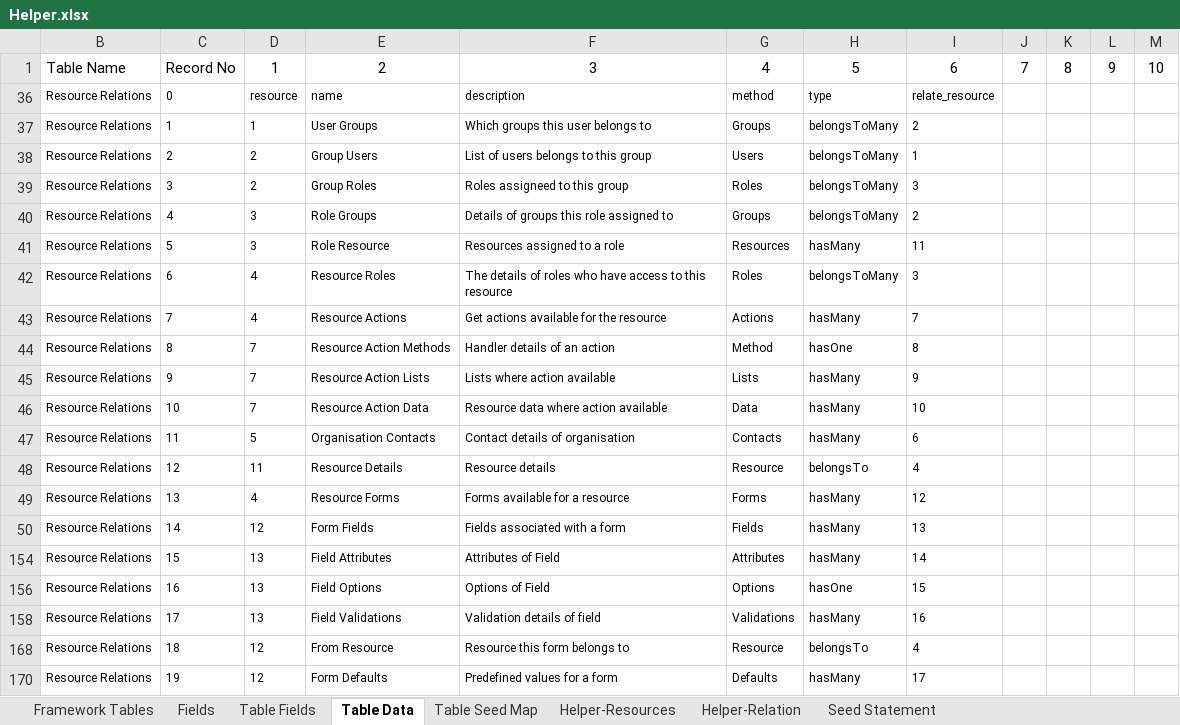
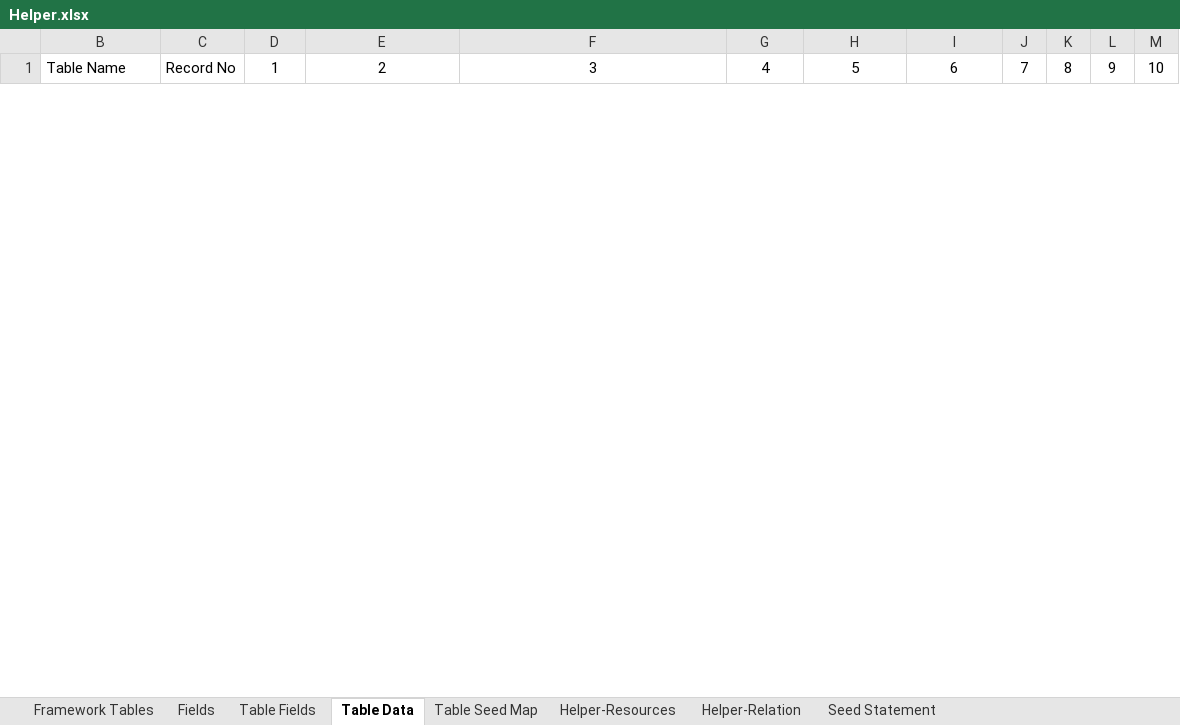
Before and after one commit to MilestoneInnovativeTechnologies/Appframe, an Excel workbook: Helper.xlsx, sheet Table Data, drawn as a sheet; only a part is shown; values as stored, in another font and other column widths than the file's, no borders; table styles not drawn; removed rows and columns are numbered as before the commit, all else as after; rows hold the shown columns only; the diff covers the shown part only; the diff names each change by its address in the sheet, - before the commit and + after, or states it on an @@ line.

Commit message:
Database data updated

```diff
--- a/Helper.xlsx (sheet Table Data)
+++ b/Helper.xlsx (sheet Table Data)
@@ row 36 hidden: Resource Relations | 0 | resource | name | description | method | type | relate_resource @@
@@ row 37 hidden: Resource Relations | 1 | 1 | User Groups | Which groups this user belongs to | Groups | belongsToMany | 2 @@
@@ row 38 hidden: Resource Relations | 2 | 2 | Group Users | List of users belongs to this group | Users | belongsToMany | 1 @@
@@ row 39 hidden: Resource Relations | 3 | 2 | Group Roles | Roles assigneed to this group | Roles | belongsToMany | 3 @@
@@ row 40 hidden: Resource Relations | 4 | 3 | Role Groups | Details of groups this role assigned to | Groups | belongsToMany | 2 @@
@@ row 41 hidden: Resource Relations | 5 | 3 | Role Resource | Resources assigned to a role | Resources | hasMany | 11 @@
@@ row 42 hidden: Resource Relations | 6 | 4 | Resource Roles | The details of roles who have access to this resource | Roles | belongsToMany | 3 @@
@@ row 43 hidden: Resource Relations | 7 | 4 | Resource Actions | Get actions available for the resource | Actions | hasMany | 7 @@
@@ row 44 hidden: Resource Relations | 8 | 7 | Resource Action Methods | Handler details of an action | Method | hasOne | 8 @@
@@ row 45 hidden: Resource Relations | 9 | 7 | Resource Action Lists | Lists where action available | Lists | hasMany | 9 @@
@@ row 46 hidden: Resource Relations | 10 | 7 | Resource Action Data | Resource data where action available | Data | hasMany | 10 @@
@@ row 47 hidden: Resource Relations | 11 | 5 | Organisation Contacts | Contact details of organisation | Contacts | hasMany | 6 @@
@@ row 48 hidden: Resource Relations | 12 | 11 | Resource Details | Resource details | Resource | belongsTo | 4 @@
@@ row 49 hidden: Resource Relations | 13 | 4 | Resource Forms | Forms available for a resource | Forms | hasMany | 12 @@
@@ row 50 hidden: Resource Relations | 14 | 12 | Form Fields | Fields associated with a form | Fields | hasMany | 13 @@
@@ row 154 hidden: Resource Relations | 15 | 13 | Field Attributes | Attributes of Field | Attributes | hasMany | 14 @@
@@ row 156 hidden: Resource Relations | 16 | 13 | Field Options | Options of Field | Options | hasOne | 15 @@
@@ row 158 hidden: Resource Relations | 17 | 13 | Field Validations | Validation details of field | Validations | hasMany | 16 @@
@@ row 168 hidden: Resource Relations | 18 | 12 | From Resource | Resource this form belongs to | Resource | belongsTo | 4 @@
@@ row 170 hidden: Resource Relations | 19 | 12 | Form Defaults | Predefined values for a form | Defaults | hasMany | 17 @@
```
Also changed, not shown: 6 added rows and 33 hidden or unhidden rows elsewhere in this sheet, sheet Seed Statement, hidden cells, 10 other files.
